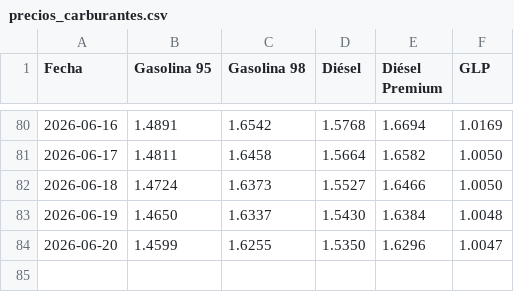
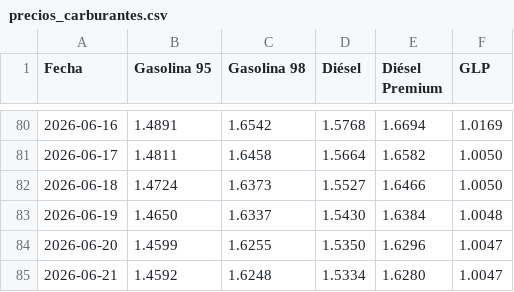
Before and after one commit to Poloigithub/preciodiariogasolina, a CSV file: precios_carburantes.csv, drawn as a sheet; only a part is shown, gaps mark what is left out; the diff names each change by its address in the sheet, - before the commit and + after, or states it on an @@ line.

```diff
--- a/precios_carburantes.csv
+++ b/precios_carburantes.csv
+row 85: 2026-06-21 | 1.4592 | 1.6248 | 1.5334 | 1.6280 | 1.0047
```
Also changed, not shown: 1 other file.
